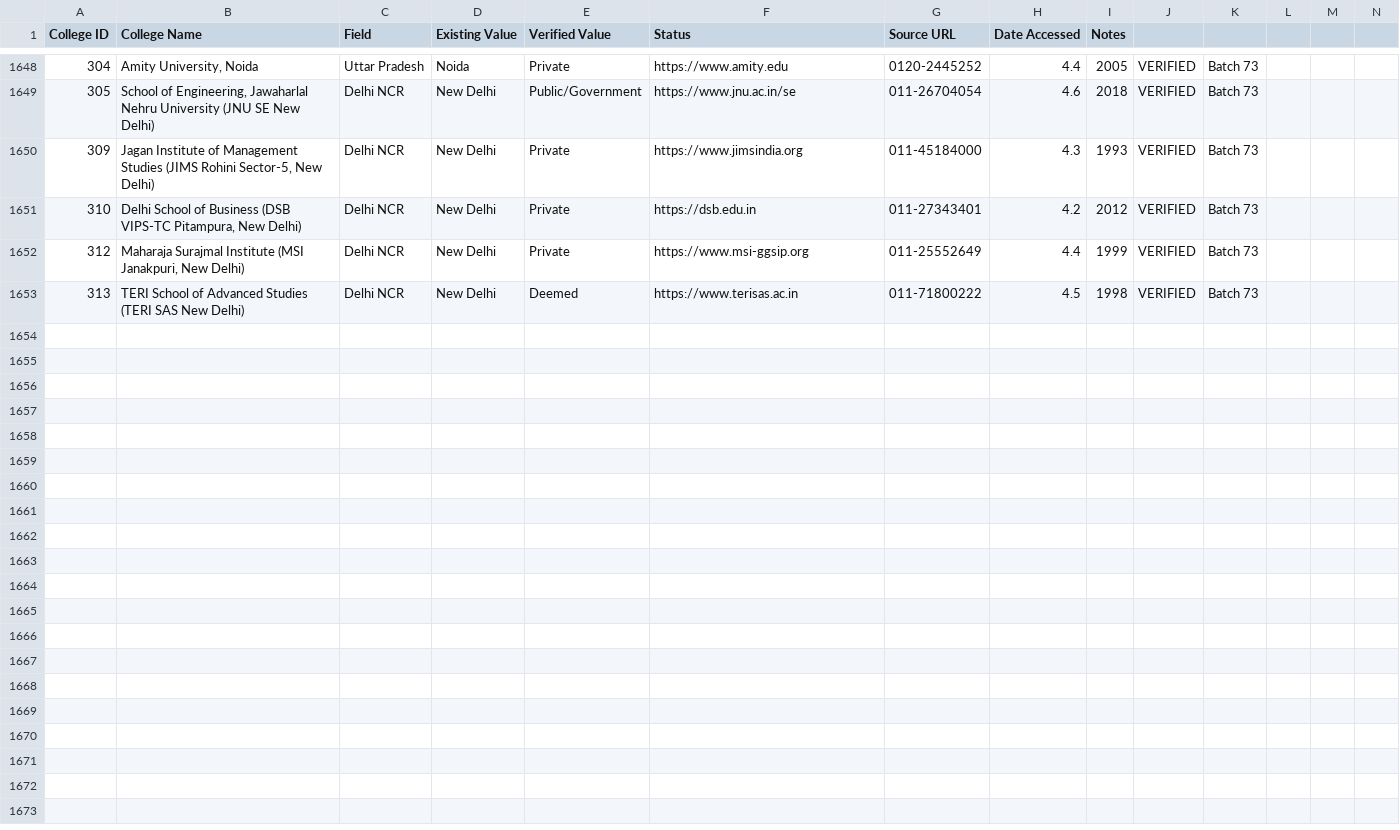
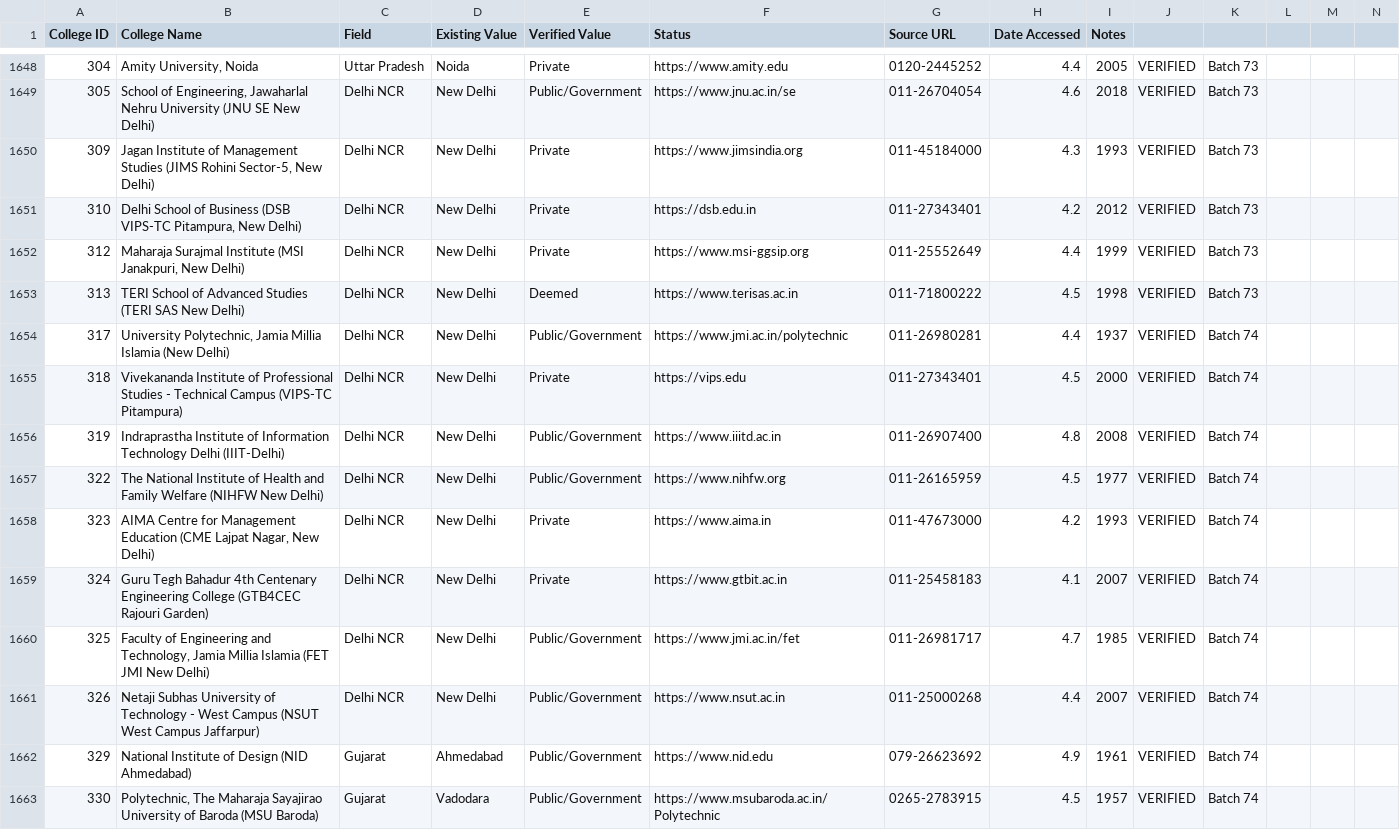
Before and after one commit to Amanrck96/COLLEGESEARCH, a CSV file: reports/verification/college-verification.csv, drawn as a sheet; only a part is shown, gaps mark what is left out; rows hold the shown columns only; the diff names each change by its address in the sheet, - before the commit and + after, or states it on an @@ line.

Commit message:
feat: complete Batch 74 verification and sync 740 verified colleges to main

```diff
--- a/reports/verification/college-verification.csv
+++ b/reports/verification/college-verification.csv
+row 1654: 317 | University Polytechnic, Jamia Millia Islamia (New Delhi) | Delhi NCR | New Delhi | Public/Government | https://www.jmi.ac.in/polytechnic | 011-26980281 | 4.4 | 1937 | VERIFIED | Batch 74
+row 1655: 318 | Vivekananda Institute of Professional Studies - Technical Campus (VIPS-TC Pitampura) | Delhi NCR | New Delhi | Private | https://vips.edu | 011-27343401 | 4.5 | 2000 | VERIFIED | Batch 74
+row 1656: 319 | Indraprastha Institute of Information Technology Delhi (IIIT-Delhi) | Delhi NCR | New Delhi | Public/Government | https://www.iiitd.ac.in | 011-26907400 | 4.8 | 2008 | VERIFIED | Batch 74
+row 1657: 322 | The National Institute of Health and Family Welfare (NIHFW New Delhi) | Delhi NCR | New Delhi | Public/Government | https://www.nihfw.org | 011-26165959 | 4.5 | 1977 | VERIFIED | Batch 74
+row 1658: 323 | AIMA Centre for Management Education (CME Lajpat Nagar, New Delhi) | Delhi NCR | New Delhi | Private | https://www.aima.in | 011-47673000 | 4.2 | 1993 | VERIFIED | Batch 74
+row 1659: 324 | Guru Tegh Bahadur 4th Centenary Engineering College (GTB4CEC Rajouri Garden) | Delhi NCR | New Delhi | Private | https://www.gtbit.ac.in | 011-25458183 | 4.1 | 2007 | VERIFIED | Batch 74
+row 1660: 325 | Faculty of Engineering and Technology, Jamia Millia Islamia (FET JMI New Delhi) | Delhi NCR | New Delhi | Public/Government | https://www.jmi.ac.in/fet | 011-26981717 | 4.7 | 1985 | VERIFIED | Batch 74
+row 1661: 326 | Netaji Subhas University of Technology - West Campus (NSUT West Campus Jaffarpur) | Delhi NCR | New Delhi | Public/Government | https://www.nsut.ac.in | 011-25000268 | 4.4 | 2007 | VERIFIED | Batch 74
+row 1662: 329 | National Institute of Design (NID Ahmedabad) | Gujarat | Ahmedabad | Public/Government | https://www.nid.edu | 079-26623692 | 4.9 | 1961 | VERIFIED | Batch 74
+row 1663: 330 | Polytechnic, The Maharaja Sayajirao University of Baroda (MSU Baroda) | Gujarat | Vadodara | Public/Government | https://www.msubaroda.ac.in/Polytechnic | 0265-2783915 | 4.5 | 1957 | VERIFIED | Batch 74
```
Also changed, not shown: reports/verification/image-verification.csv, 10 other files.
